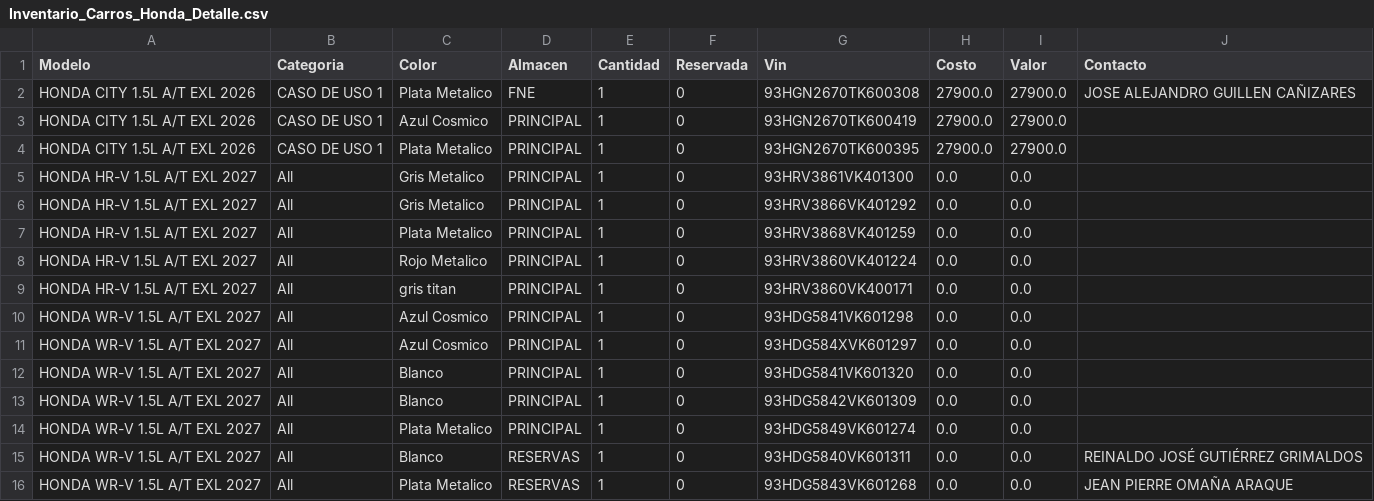
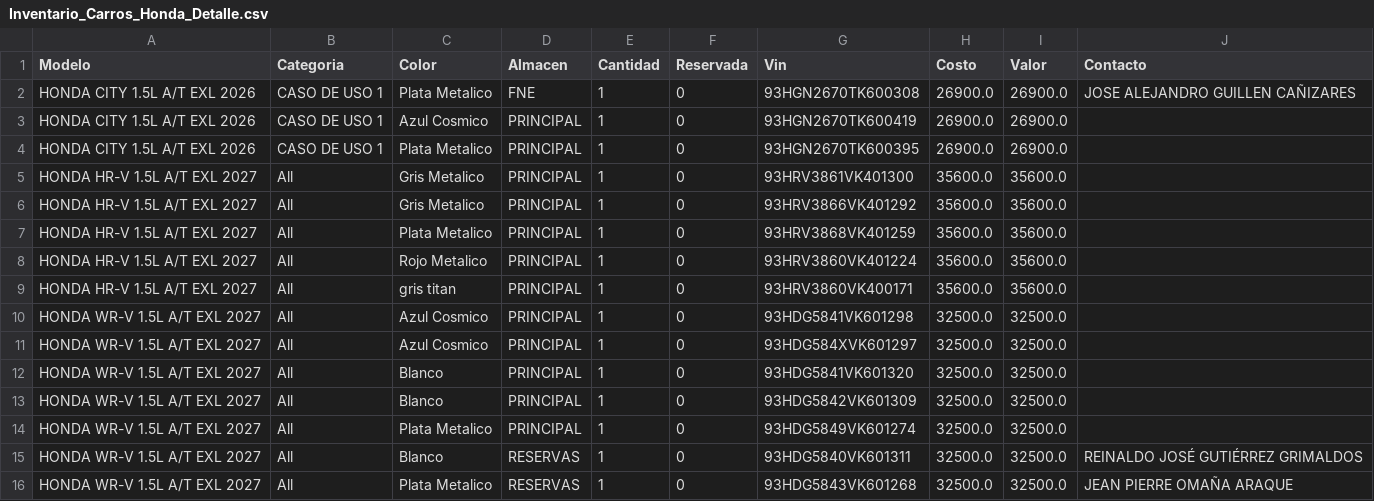
Before and after one commit to latinbienti-sys/inventariohonda, a CSV file: Inventario_Carros_Honda_Detalle.csv, drawn as a sheet.

Commit message:
Costo real desde Odoo (x_costo_real_calculado / Precio Base Real)

```diff
--- a/Inventario_Carros_Honda_Detalle.csv
+++ b/Inventario_Carros_Honda_Detalle.csv
@@ -1,16 +1,16 @@
 Modelo;Categoria;Color;Almacen;Cantidad;Reservada;Vin;Costo;Valor;Contacto
-HONDA CITY 1.5L A/T EXL 2026;CASO DE USO 1;Plata Metalico;FNE;1;0;93HGN2670TK600308;27900.0;27900.0;JOSE ALEJANDRO GUILLEN CAÑIZARES
-HONDA CITY 1.5L A/T EXL 2026;CASO DE USO 1;Azul Cosmico;PRINCIPAL;1;0;93HGN2670TK600419;27900.0;27900.0;
-HONDA CITY 1.5L A/T EXL 2026;CASO DE USO 1;Plata Metalico;PRINCIPAL;1;0;93HGN2670TK600395;27900.0;27900.0;
-HONDA HR-V 1.5L A/T EXL 2027;All;Gris Metalico;PRINCIPAL;1;0;93HRV3861VK401300;0.0;0.0;
-HONDA HR-V 1.5L A/T EXL 2027;All;Gris Metalico;PRINCIPAL;1;0;93HRV3866VK401292;0.0;0.0;
-HONDA HR-V 1.5L A/T EXL 2027;All;Plata Metalico;PRINCIPAL;1;0;93HRV3868VK401259;0.0;0.0;
-HONDA HR-V 1.5L A/T EXL 2027;All;Rojo Metalico;PRINCIPAL;1;0;93HRV3860VK401224;0.0;0.0;
-HONDA HR-V 1.5L A/T EXL 2027;All;gris titan;PRINCIPAL;1;0;93HRV3860VK400171;0.0;0.0;
-HONDA WR-V 1.5L A/T EXL 2027;All;Azul Cosmico;PRINCIPAL;1;0;93HDG5841VK601298;0.0;0.0;
-HONDA WR-V 1.5L A/T EXL 2027;All;Azul Cosmico;PRINCIPAL;1;0;93HDG584XVK601297;0.0;0.0;
-HONDA WR-V 1.5L A/T EXL 2027;All;Blanco;PRINCIPAL;1;0;93HDG5841VK601320;0.0;0.0;
-HONDA WR-V 1.5L A/T EXL 2027;All;Blanco;PRINCIPAL;1;0;93HDG5842VK601309;0.0;0.0;
-HONDA WR-V 1.5L A/T EXL 2027;All;Plata Metalico;PRINCIPAL;1;0;93HDG5849VK601274;0.0;0.0;
-HONDA WR-V 1.5L A/T EXL 2027;All;Blanco;RESERVAS;1;0;93HDG5840VK601311;0.0;0.0;REINALDO JOSÉ GUTIÉRREZ GRIMALDOS
-HONDA WR-V 1.5L A/T EXL 2027;All;Plata Metalico;RESERVAS;1;0;93HDG5843VK601268;0.0;0.0;JEAN PIERRE OMAÑA ARAQUE
+HONDA CITY 1.5L A/T EXL 2026;CASO DE USO 1;Plata Metalico;FNE;1;0;93HGN2670TK600308;26900.0;26900.0;JOSE ALEJANDRO GUILLEN CAÑIZARES
+HONDA CITY 1.5L A/T EXL 2026;CASO DE USO 1;Azul Cosmico;PRINCIPAL;1;0;93HGN2670TK600419;26900.0;26900.0;
+HONDA CITY 1.5L A/T EXL 2026;CASO DE USO 1;Plata Metalico;PRINCIPAL;1;0;93HGN2670TK600395;26900.0;26900.0;
+HONDA HR-V 1.5L A/T EXL 2027;All;Gris Metalico;PRINCIPAL;1;0;93HRV3861VK401300;35600.0;35600.0;
+HONDA HR-V 1.5L A/T EXL 2027;All;Gris Metalico;PRINCIPAL;1;0;93HRV3866VK401292;35600.0;35600.0;
+HONDA HR-V 1.5L A/T EXL 2027;All;Plata Metalico;PRINCIPAL;1;0;93HRV3868VK401259;35600.0;35600.0;
+HONDA HR-V 1.5L A/T EXL 2027;All;Rojo Metalico;PRINCIPAL;1;0;93HRV3860VK401224;35600.0;35600.0;
+HONDA HR-V 1.5L A/T EXL 2027;All;gris titan;PRINCIPAL;1;0;93HRV3860VK400171;35600.0;35600.0;
+HONDA WR-V 1.5L A/T EXL 2027;All;Azul Cosmico;PRINCIPAL;1;0;93HDG5841VK601298;32500.0;32500.0;
+HONDA WR-V 1.5L A/T EXL 2027;All;Azul Cosmico;PRINCIPAL;1;0;93HDG584XVK601297;32500.0;32500.0;
+HONDA WR-V 1.5L A/T EXL 2027;All;Blanco;PRINCIPAL;1;0;93HDG5841VK601320;32500.0;32500.0;
+HONDA WR-V 1.5L A/T EXL 2027;All;Blanco;PRINCIPAL;1;0;93HDG5842VK601309;32500.0;32500.0;
+HONDA WR-V 1.5L A/T EXL 2027;All;Plata Metalico;PRINCIPAL;1;0;93HDG5849VK601274;32500.0;32500.0;
+HONDA WR-V 1.5L A/T EXL 2027;All;Blanco;RESERVAS;1;0;93HDG5840VK601311;32500.0;32500.0;REINALDO JOSÉ GUTIÉRREZ GRIMALDOS
+HONDA WR-V 1.5L A/T EXL 2027;All;Plata Metalico;RESERVAS;1;0;93HDG5843VK601268;32500.0;32500.0;JEAN PIERRE OMAÑA ARAQUE
```
Also changed, not shown: Inventario_Carros_Honda_Resumen.csv, 3 other files.
